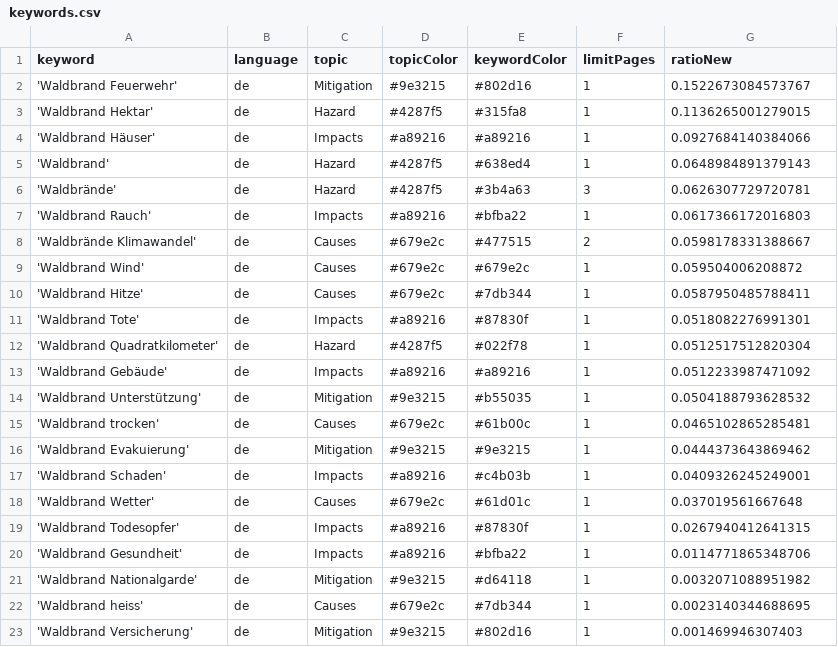
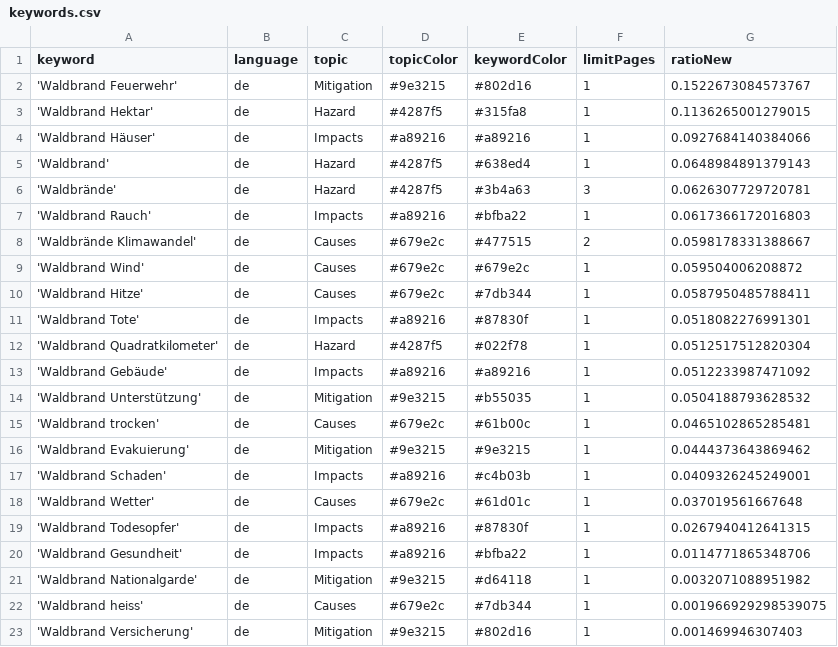
Before and after one commit to a-p312-news/winterIsComing, a CSV file: keywords.csv, drawn as a sheet.

Commit message:
Commit from GitHub Actions (harvest:0.0)

```diff
--- a/keywords.csv
+++ b/keywords.csv
@@ -21,3 +21,3 @@ keyword,language,topic,topicColor,keywordColor,limitPages,ratioNew
 'Waldbrand Nationalgarde',de,Mitigation,#9e3215,#d64118,1,0.0032071088951982
-'Waldbrand heiss',de,Causes,#679e2c,#7db344,1,0.0023140344688695
+'Waldbrand heiss',de,Causes,#679e2c,#7db344,1,0.001966929298539075
 'Waldbrand Versicherung',de,Mitigation,#9e3215,#802d16,1,0.001469946307403
```
